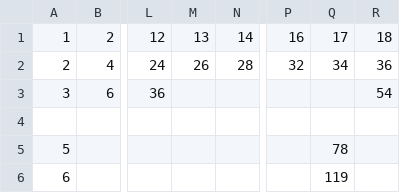
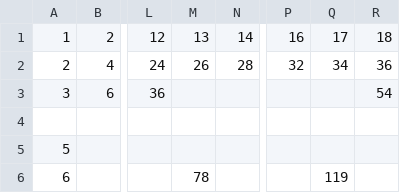
Before and after one commit to jaymarichua/quant-q-a, a CSV file: times_table.csv, drawn as a sheet; only a part is shown, gaps mark what is left out; the diff names each change by its address in the sheet, - before the commit and + after, or states it on an @@ line.

Commit message:
Update times_table.csv

```diff
--- a/times_table.csv
+++ b/times_table.csv
-Q5: 78
+Q5: (empty)
-M6: (empty)
+M6: 78
```
